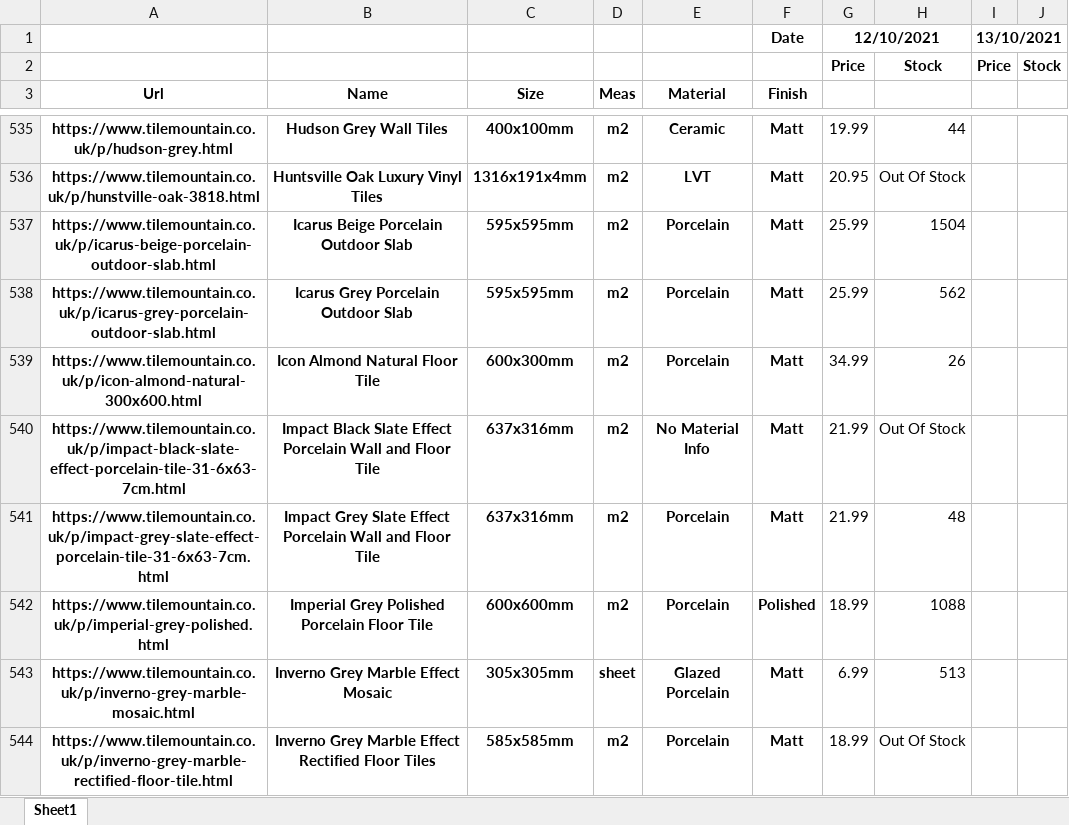
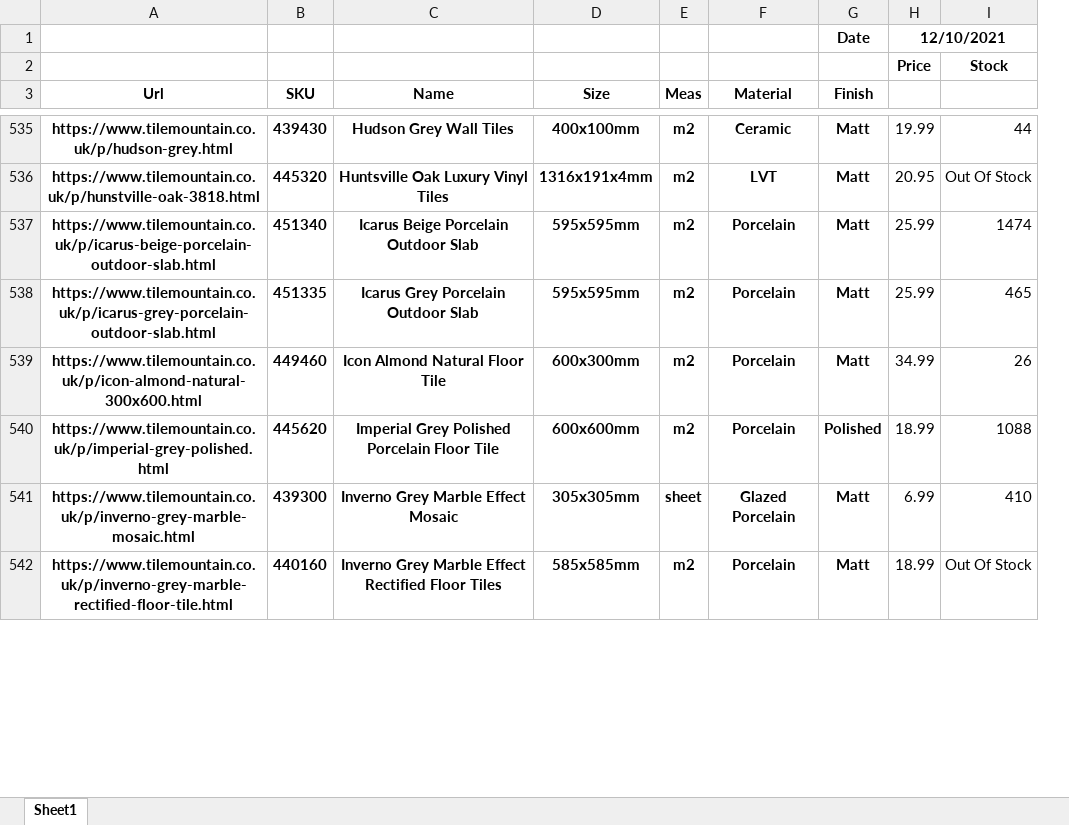
Before and after one commit to hasanyucel/FREELANCE, an Excel workbook: tile/output.xlsx, sheet Sheet1, drawn as a sheet; only a part is shown, gaps mark what is left out; values as stored, in another font and other column widths than the file's, no borders; removed rows and columns are numbered as before the commit, all else as after; the diff covers the shown part only; the diff names each change by its address in the sheet, - before the commit and + after, or states it on an @@ line.

```diff
--- a/tile/output.xlsx (sheet Sheet1)
+++ b/tile/output.xlsx (sheet Sheet1)
+column B (SKU), rows 535-542: 439430 | 445320 | 451340 | 451335 | 449460 | 445620 | 439300 | 440160
-column I, rows 1-2: 13/10/2021 | Price
-column J, row 2: Stock
-I537: 1504
+I537: 1474
-I538: 562
+I538: 465
-row 540: https://www.tilemountain.co.uk/p/impact-black-slate-effect-porcelain-tile-31-6x63-7cm.html | Impact Black Slate Effect Porcelain Wall and Floor Tile | 637x316mm | m2 | No Material Info | Matt | 21.99 | Out Of Stock
-row 541: https://www.tilemountain.co.uk/p/impact-grey-slate-effect-porcelain-tile-31-6x63-7cm.html | Impact Grey Slate Effect Porcelain Wall and Floor Tile | 637x316mm | m2 | Porcelain | Matt | 21.99 | 48
-I541: 513
+I541: 410
```
Also changed, not shown: 3 removed rows and 368 edited cells elsewhere in this sheet, 1 other file.
